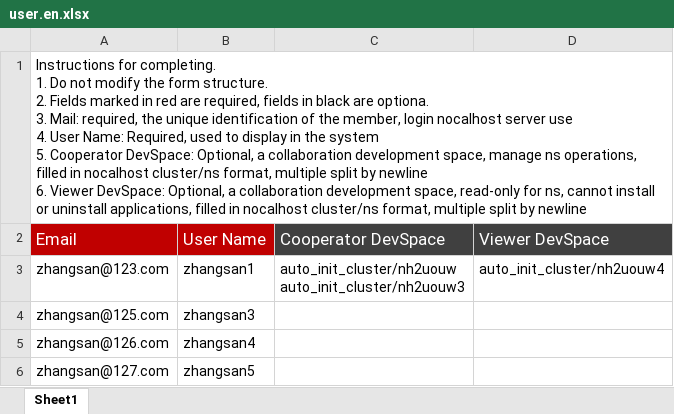
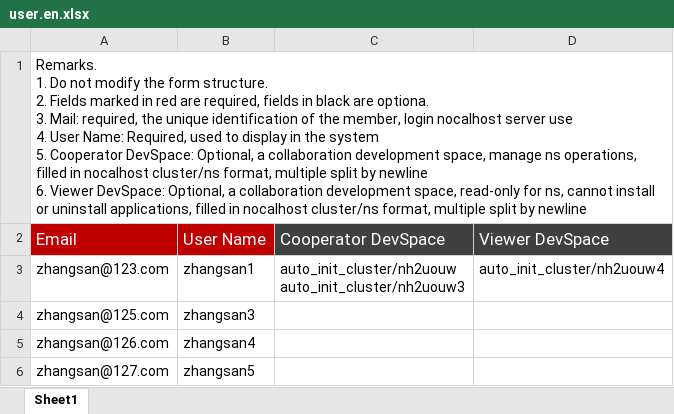
Before and after one commit to nocalhost/nocalhost-web, an Excel workbook: src/pages/User/Import/asset/user.en.xlsx, sheet Sheet1, drawn as a sheet; values as stored, in another font and other column widths than the file's, no borders; ↵ is a line break in a cell; the diff names each change by its address in the sheet, - before the commit and + after, or states it on an @@ line.

```diff
--- a/src/pages/User/Import/asset/user.en.xlsx (sheet Sheet1)
+++ b/src/pages/User/Import/asset/user.en.xlsx (sheet Sheet1)
-A1 (Email): Instructions for completing. ↵ 1. Do…
+A1 (Email): Remarks. ↵ 1. Do…
```
Also changed, not shown: 3 other files.
